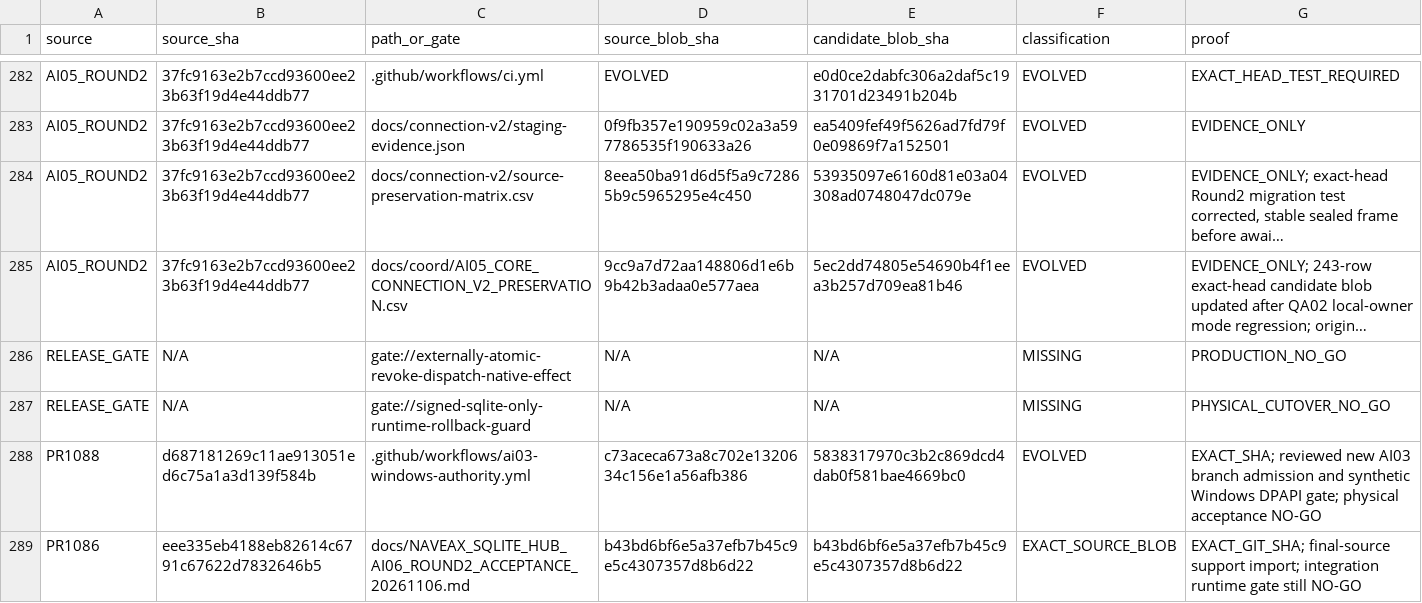
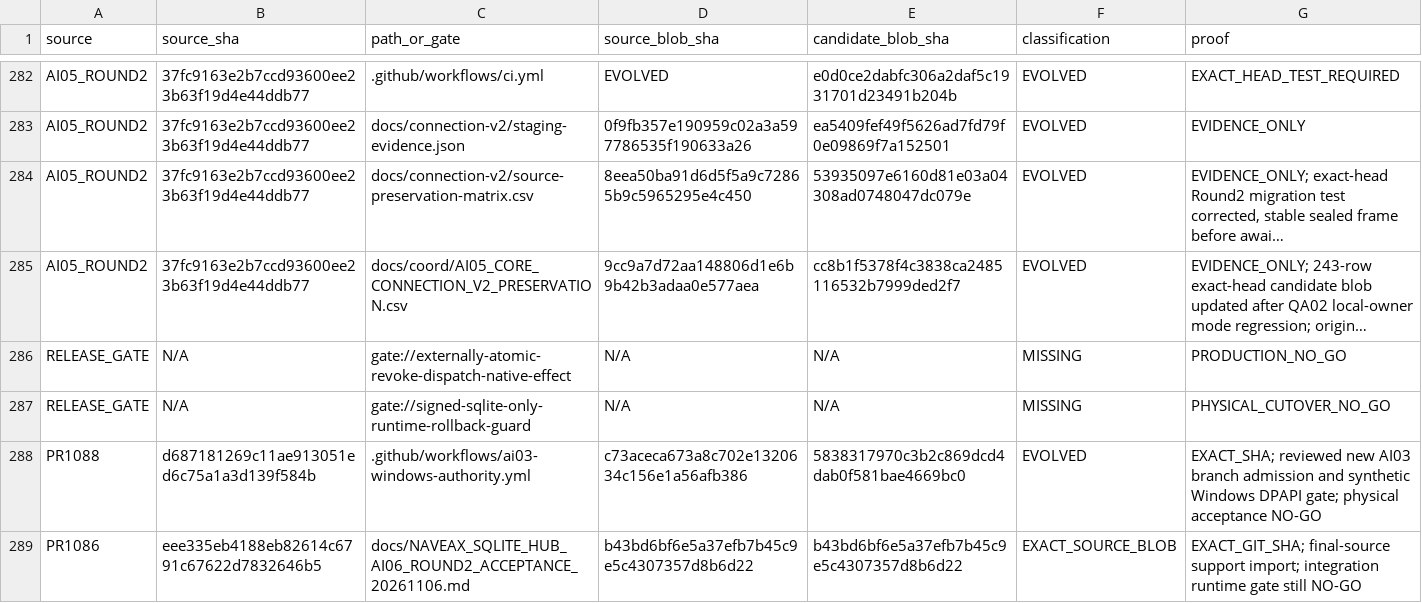
Before and after one commit to Naveax/Nexowire, a CSV file: docs/coord/AI05_ROUND2_SOURCE_PRESERVATION.csv, drawn as a sheet; only a part is shown, gaps mark what is left out; long unchanged cells end in …; the diff names each change by its address in the sheet, - before the commit and + after, or states it on an @@ line.

Commit message:
coord: bind Round2 evidence row to updated CORE provenance matrix

```diff
--- a/docs/coord/AI05_ROUND2_SOURCE_PRESERVATION.csv
+++ b/docs/coord/AI05_ROUND2_SOURCE_PRESERVATION.csv
-E285 (candidate_blob_sha): 5ec2dd74805e54690b4f1eea3b257d709ea81b46
+E285 (candidate_blob_sha): cc8b1f5378f4c3838ca2485116532b7999ded2f7
```
